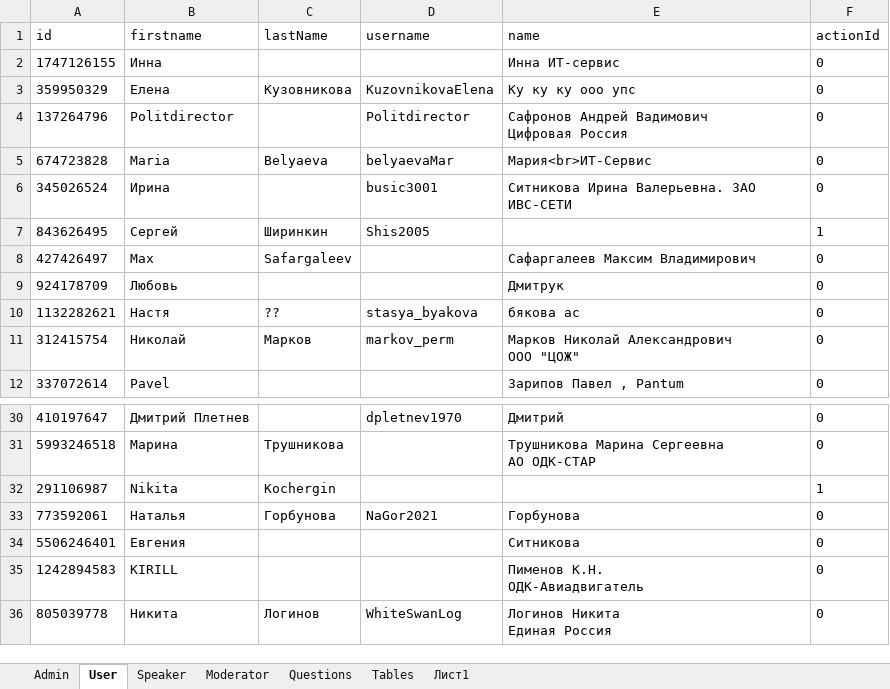
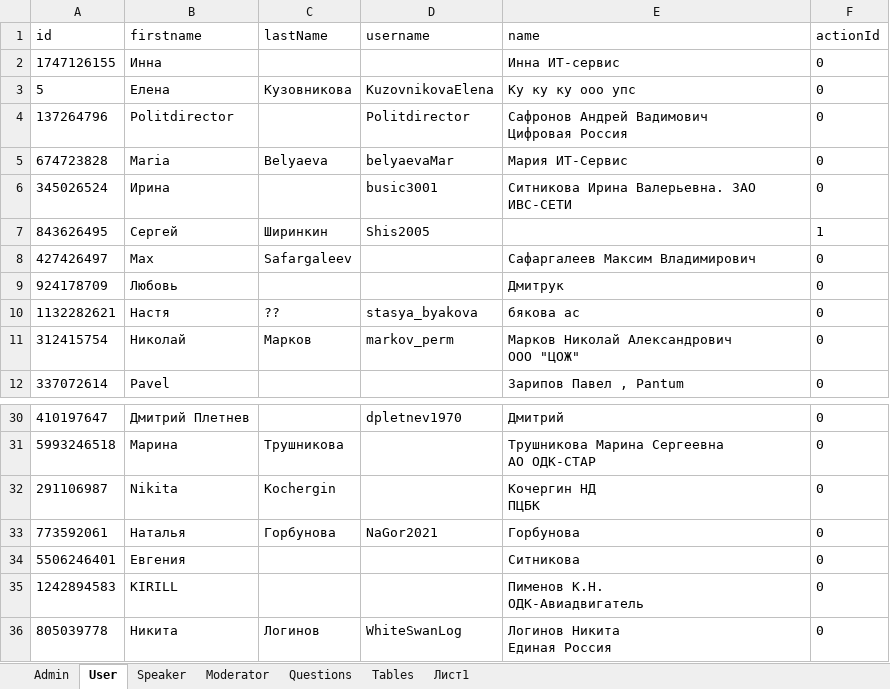
Before and after one commit to serfa9en/telegram-bot-ivs-corp-forum, an Excel workbook: src/main/java/files/dataBased.xlsx, sheet User, drawn as a sheet; only a part is shown, gaps mark what is left out; values as stored, in another font and other column widths than the file's, no borders; ↵ is a line break in a cell; the diff covers the shown part only; the diff names each change by its address in the sheet, - before the commit and + after, or states it on an @@ line.

```diff
--- a/src/main/java/files/dataBased.xlsx (sheet User)
+++ b/src/main/java/files/dataBased.xlsx (sheet User)
-A3 (id): 359950329
+A3 (id): 5
-E5 (name): Мария<br>ИТ-Сервис
+E5 (name): Мария ИТ-Сервис
-E32 (name): (empty)
+E32 (name): Кочергин НД ↵ ПЦБК
-F32 (actionId): 1
+F32 (actionId): 0
```
Also changed, not shown: 28 added rows and 2 edited cells elsewhere in this sheet, sheet Questions, sheet Speaker, sheet Tables, sheet Moderator, 17 other files.
